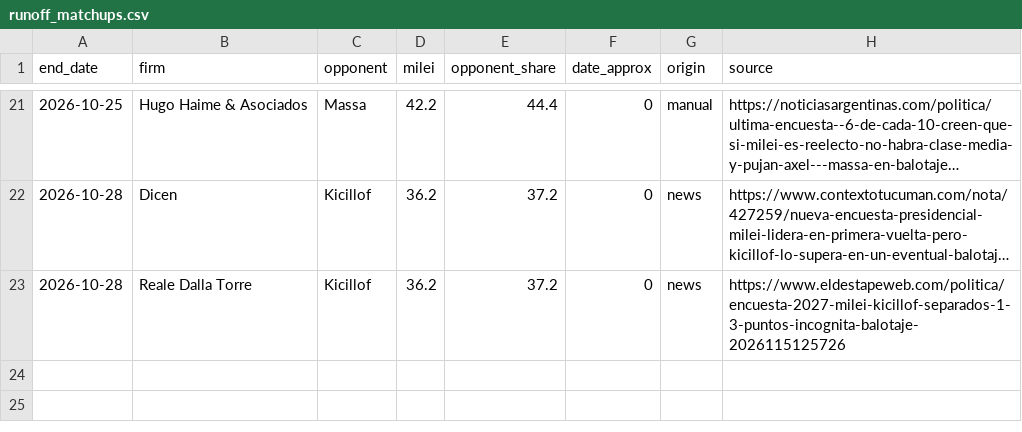
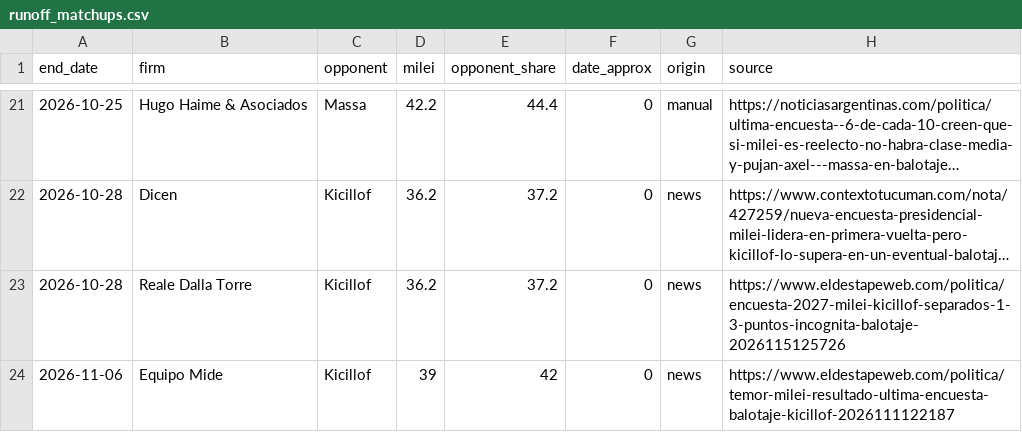
Before and after one commit to franciscolivero/ArgentinaPoliticalMonitor, a CSV file: runoff_matchups.csv, drawn as a sheet; only a part is shown, gaps mark what is left out; long unchanged cells end in …; the diff names each change by its address in the sheet, - before the commit and + after, or states it on an @@ line.

```diff
--- a/runoff_matchups.csv
+++ b/runoff_matchups.csv
+row 24: 2026-11-06 | Equipo Mide | Kicillof | 39 | 42 | 0 | news | https://www.eldestapeweb.com/politica/temor-milei-resultado-ultima-encuesta-balotaje-kicillof-2026111122187
```
